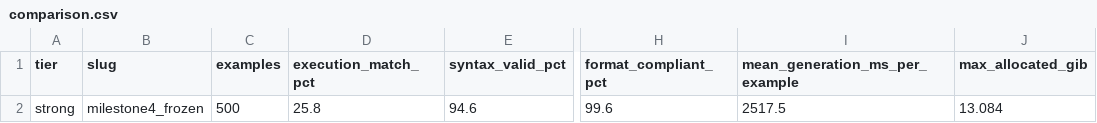
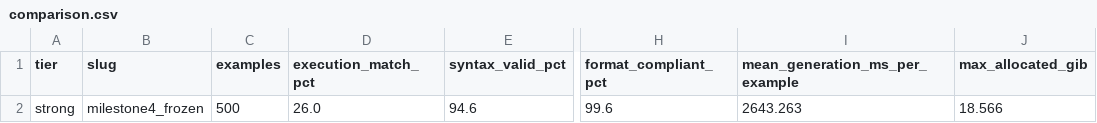
Before and after one commit to siddhant-192/Group-10-DS-and-AI-Lab-Project, a CSV file: evidence/milestone5/evaluation_mschema/comparison.csv, drawn as a sheet; only a part is shown, gaps mark what is left out; the diff names each change by its address in the sheet, - before the commit and + after, or states it on an @@ line.

```diff
--- a/evidence/milestone5/evaluation_mschema/comparison.csv
+++ b/evidence/milestone5/evaluation_mschema/comparison.csv
-D2 (execution_match_pct): 25.8
+D2 (execution_match_pct): 26.0
-I2 (mean_generation_ms_per_example): 2517.5
+I2 (mean_generation_ms_per_example): 2643.263
-J2 (max_allocated_gib): 13.084
+J2 (max_allocated_gib): 18.566
```
Also changed, not shown: evidence/milestone5/evaluation_ddl/comparison.csv, 10 other files.
